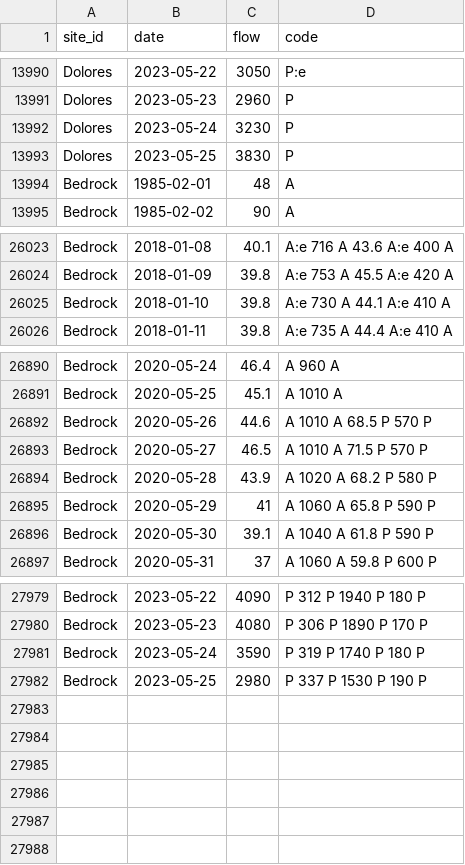
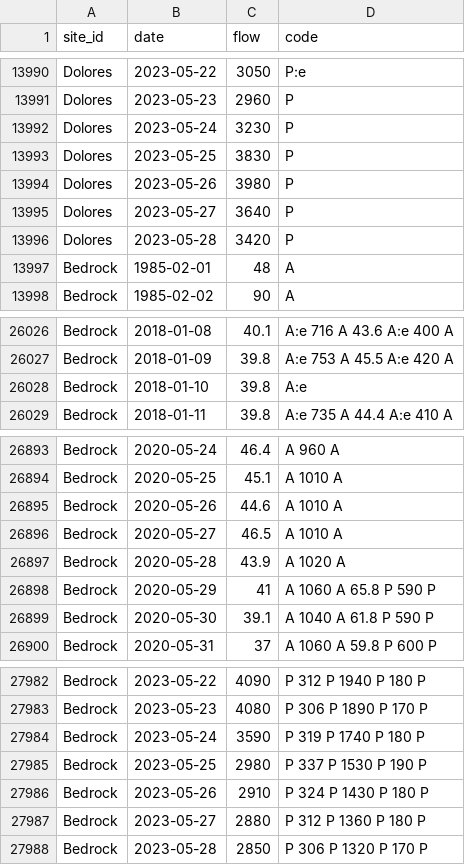
Before and after one commit to mschmidty/dolores_flow_predict, a CSV file: output/flow_data_all.csv, drawn as a sheet; only a part is shown, gaps mark what is left out.

```diff
--- a/output/flow_data_all.csv
+++ b/output/flow_data_all.csv
@@ -13993,2 +13993,5 @@ Dolores,2023-05-24,3230,P
 Dolores,2023-05-25,3830,P
+Dolores,2023-05-26,3980,P
+Dolores,2023-05-27,3640,P
+Dolores,2023-05-28,3420,P
 Bedrock,1985-02-01,48,A
@@ -26024,3 +26027,3 @@ Bedrock,2018-01-08,40.1,A:e	716	A	43.6	A:e	400	A
 Bedrock,2018-01-09,39.8,A:e	753	A	45.5	A:e	420	A
-Bedrock,2018-01-10,39.8,A:e	730	A	44.1	A:e	410	A
+Bedrock,2018-01-10,39.8,A:e
 Bedrock,2018-01-11,39.8,A:e	735	A	44.4	A:e	410	A
@@ -26891,5 +26894,5 @@ Bedrock,2020-05-24,46.4,A	960	A
 Bedrock,2020-05-25,45.1,A	1010	A
-Bedrock,2020-05-26,44.6,A	1010	A	68.5	P	570	P
-Bedrock,2020-05-27,46.5,A	1010	A	71.5	P	570	P
-Bedrock,2020-05-28,43.9,A	1020	A	68.2	P	580	P
+Bedrock,2020-05-26,44.6,A	1010	A
+Bedrock,2020-05-27,46.5,A	1010	A
+Bedrock,2020-05-28,43.9,A	1020	A
 Bedrock,2020-05-29,41,A	1060	A	65.8	P	590	P
@@ -27982 +27985,4 @@ Bedrock,2023-05-24,3590,P	319	P	1740	P	180	P
 Bedrock,2023-05-25,2980,P	337	P	1530	P	190	P
+Bedrock,2023-05-26,2910,P	324	P	1430	P	180	P
+Bedrock,2023-05-27,2880,P	312	P	1360	P	180	P
+Bedrock,2023-05-28,2850,P	306	P	1320	P	170	P
```
Also changed, not shown: output/number_of_flow_days_per_year_at_bedrock.csv, 2 other files.
